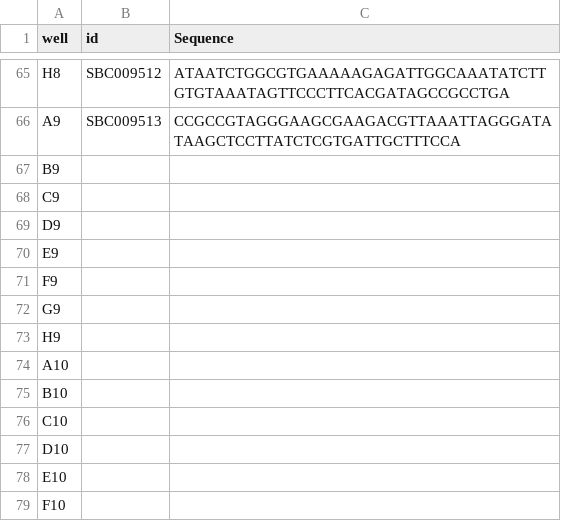
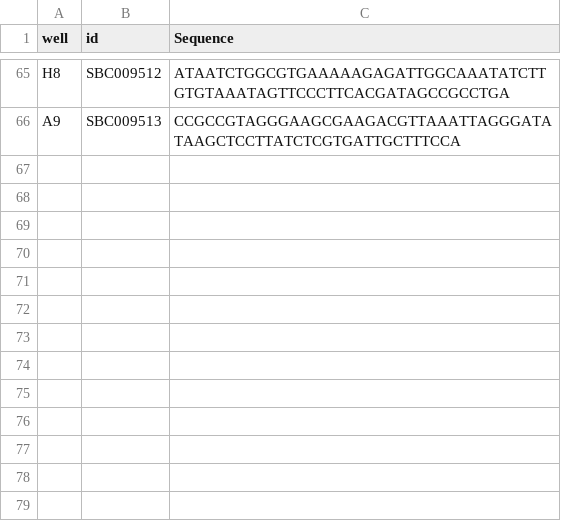
Before and after one commit to UoMMIB/sbc-assembly, a CSV file: data/plates/181221 IDT DE32 DE46 broligo order complete.csv, drawn as a sheet; only a part is shown, gaps mark what is left out.

Commit message:
Updated plates.

```diff
--- a/data/plates/181221 IDT DE32 DE46 broligo order complete.csv
+++ b/data/plates/181221 IDT DE32 DE46 broligo order complete.csv
@@ -66,14 +66 @@ H8,SBC009512,ATAATCTGGCGTGAAAAAGAGATTGGCAAATATCTTGTGTAAATAGTTCCCTTCACGATAGCCGCCT
 A9,SBC009513,CCGCCGTAGGGAAGCGAAGACGTTAAATTAGGGATATAAGCTCCTTATCTCGTGATTGCTTTCCA
-B9,,
-C9,,
-D9,,
-E9,,
-F9,,
-G9,,
-H9,,
-A10,,
-B10,,
-C10,,
-D10,,
-E10,,
-F10,,
```
Also changed, not shown: data/plates/181220 IDT DE40 broligo order.csv, data/plates/181220 IDT DE42 broligo order complete.csv, 2 other files.
